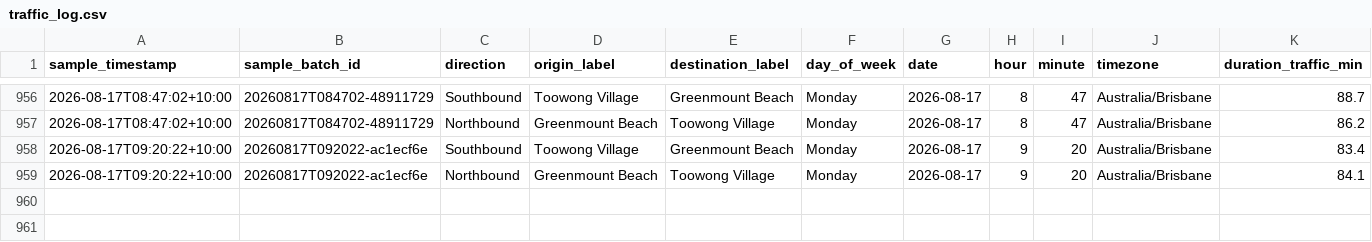
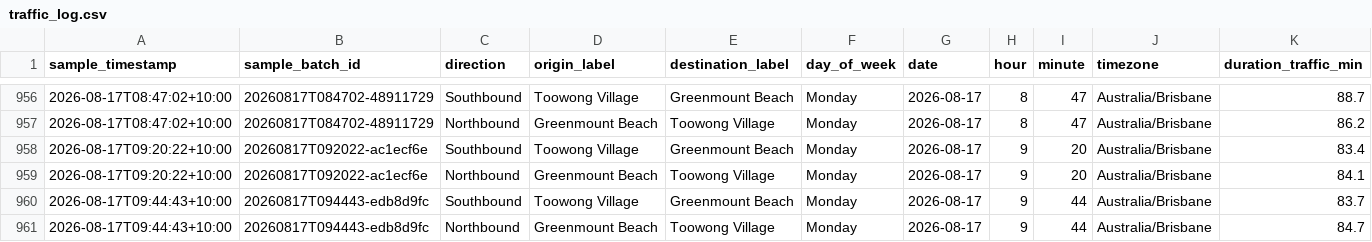
Before and after one commit to buenastardes1015/Routes_API, a CSV file: traffic_log.csv, drawn as a sheet; only a part is shown, gaps mark what is left out; rows hold the shown columns only; the diff names each change by its address in the sheet, - before the commit and + after, or states it on an @@ line.

```diff
--- a/traffic_log.csv
+++ b/traffic_log.csv
+row 960: 2026-08-17T09:44:43+10:00 | 20260817T094443-edb8d9fc | Southbound | Toowong Village | Greenmount Beach | Monday | 2026-08-17 | 9 | 44 | Australia/Brisbane | 83.7
+row 961: 2026-08-17T09:44:43+10:00 | 20260817T094443-edb8d9fc | Northbound | Greenmount Beach | Toowong Village | Monday | 2026-08-17 | 9 | 44 | Australia/Brisbane | 84.7
```
